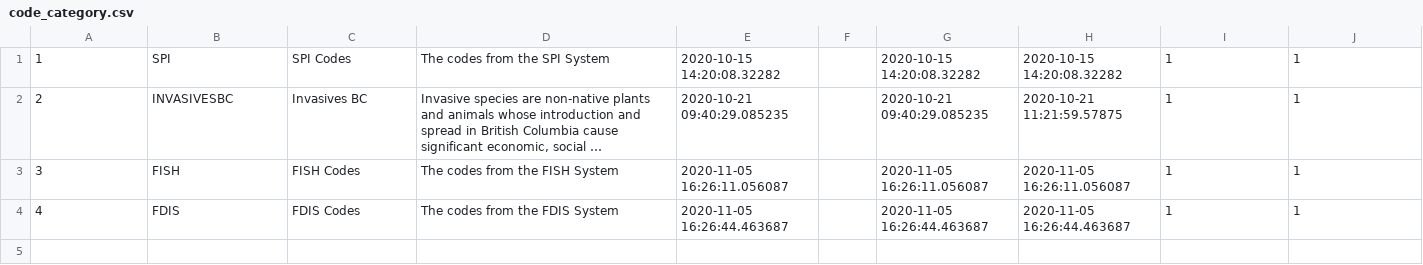
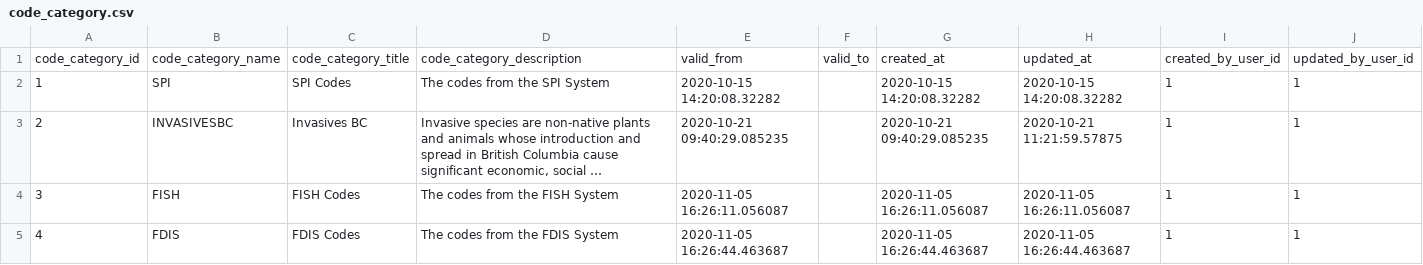
Before and after one commit to bcgov/biohubbc-common-codes, a CSV file: database/src/seeds/data/code_category.csv, drawn as a sheet; long unchanged cells end in …; the diff names each change by its address in the sheet, - before the commit and + after, or states it on an @@ line.

```diff
--- a/database/src/seeds/data/code_category.csv
+++ b/database/src/seeds/data/code_category.csv
+row 1: code_category_id | code_category_name | code_category_title | code_category_description | valid_from | valid_to | created_at | updated_at | created_by_user_id | updated_by_user_id
```
Also changed, not shown: database/src/seeds/data/code.csv, database/src/seeds/data/code_header.csv, 1 other file.
